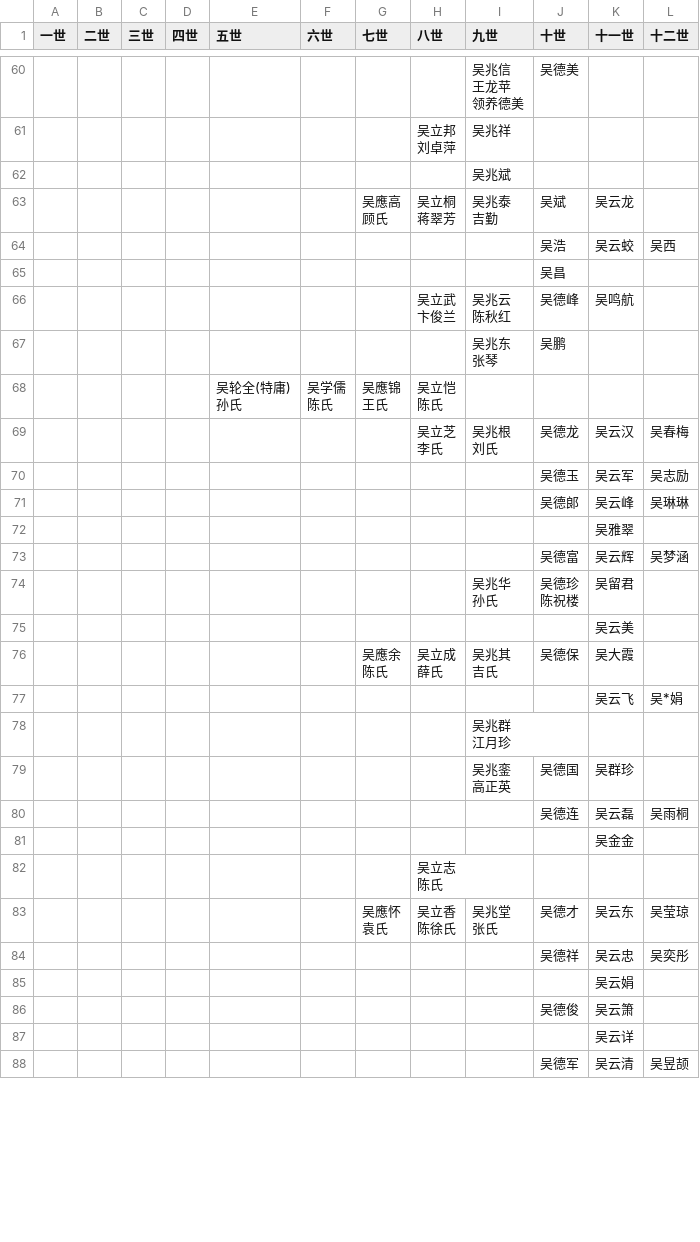
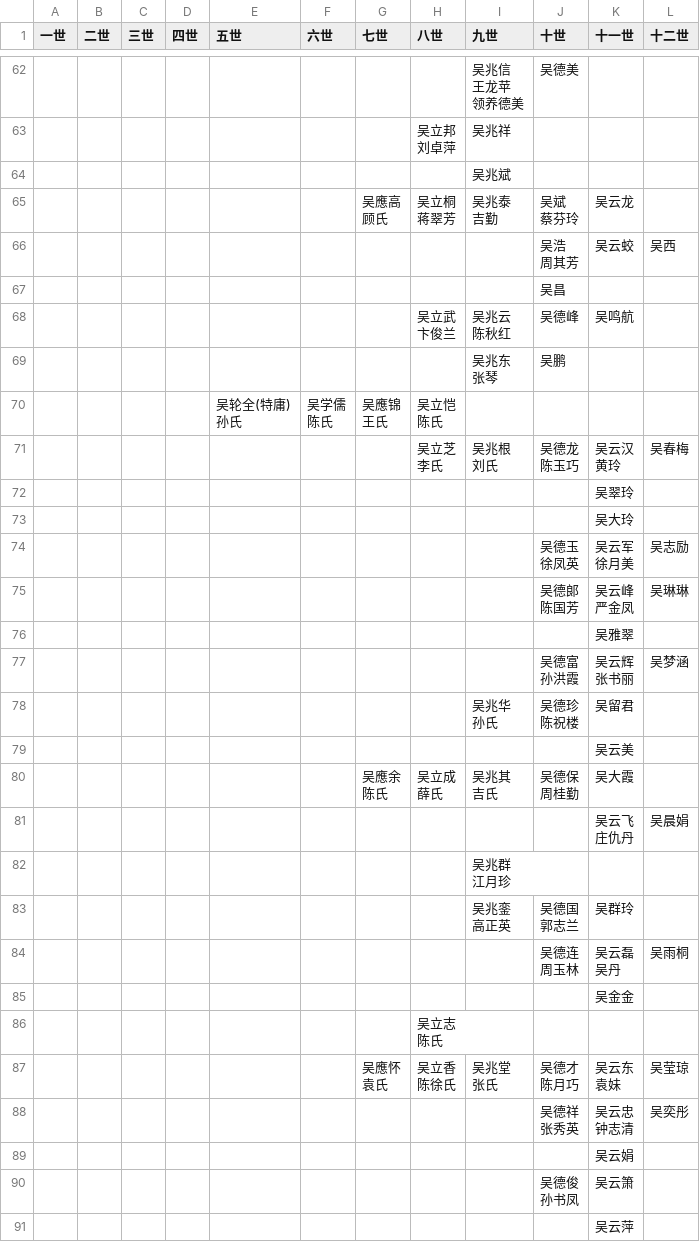
Before and after one commit to yuewuo/WuGenealogy, a CSV file: data.csv, drawn as a sheet; only a part is shown, gaps mark what is left out; the diff covers the shown part only.

Commit message:
update data

```diff
--- a/data.csv
+++ b/data.csv
@@ -111,7 +136,9 @@
 ,,,,,,,,吴兆斌,,,
-,,,,,,"吴應高
-顾氏","吴立桐
-蒋翠芳","吴兆泰
-吉勤",吴斌,吴云龙,
-,,,,,,,,,吴浩,吴云蛟,吴西
+,,,,,,"吴應高
+顾氏","吴立桐
+蒋翠芳","吴兆泰
+吉勤","吴斌
+蔡芬玲",吴云龙,
+,,,,,,,,,"吴浩
+周其芳",吴云蛟,吴西
 ,,,,,,,,,吴昌,,
@@ -127,9 +154,19 @@
 陈氏",,,,
-,,,,,,,"吴立芝
-李氏","吴兆根
-刘氏",吴德龙,吴云汉,吴春梅
-,,,,,,,,,吴德玉,吴云军,吴志励
-,,,,,,,,,吴德郞,吴云峰,吴琳琳
+,,,,,,,"吴立芝
+李氏","吴兆根
+刘氏","吴德龙
+陈玉巧","吴云汉
+黄玲",吴春梅
+,,,,,,,,,,吴翠玲,
+,,,,,,,,,,吴大玲,
+,,,,,,,,,"吴德玉
+徐凤英","吴云军
+徐月美",吴志励
+,,,,,,,,,"吴德郞
+陈国芳","吴云峰
+严金凤",吴琳琳
 ,,,,,,,,,,吴雅翠,
-,,,,,,,,,吴德富,吴云辉,吴梦涵
+,,,,,,,,,"吴德富
+孙洪霞","吴云辉
+张书丽",吴梦涵
 ,,,,,,,,"吴兆华
@@ -138,12 +175,17 @@
 ,,,,,,,,,,吴云美,
-,,,,,,"吴應余
-陈氏","吴立成
-薛氏","吴兆其
-吉氏",吴德保,吴大霞,
-,,,,,,,,,,吴云飞,吴*娟
+,,,,,,"吴應余
+陈氏","吴立成
+薛氏","吴兆其
+吉氏","吴德保
+周桂勤",吴大霞,
+,,,,,,,,,,"吴云飞
+庄仇丹",吴晨娟
 ,,,,,,,,"吴兆群
 江月珍",,,
-,,,,,,,,"吴兆銮
-高正英",吴德国,吴群珍,
-,,,,,,,,,吴德连,吴云磊,吴雨桐
+,,,,,,,,"吴兆銮
+高正英","吴德国
+郭志兰",吴群玲,
+,,,,,,,,,"吴德连
+周玉林","吴云磊
+吴丹",吴雨桐
 ,,,,,,,,,,吴金金,
@@ -151,10 +193,14 @@
 陈氏",,,,
-,,,,,,"吴應怀
-袁氏","吴立香
-陈徐氏","吴兆堂
-张氏",吴德才,吴云东,吴莹琼
-,,,,,,,,,吴德祥,吴云忠,吴奕彤
+,,,,,,"吴應怀
+袁氏","吴立香
+陈徐氏","吴兆堂
+张氏","吴德才
+陈月巧","吴云东
+袁妹",吴莹琼
+,,,,,,,,,"吴德祥
+张秀英","吴云忠
+钟志清",吴奕彤
 ,,,,,,,,,,吴云娟,
-,,,,,,,,,吴德俊,吴云箫,
-,,,,,,,,,,吴云详,
-,,,,,,,,,吴德军,吴云清,吴昱颉
+,,,,,,,,,"吴德俊
+孙书凤",吴云箫,
+,,,,,,,,,,吴云萍,
```
Also changed, not shown: 8 added rows, 5 removed rows and 70 edited cells elsewhere in this file, 3 other files.
